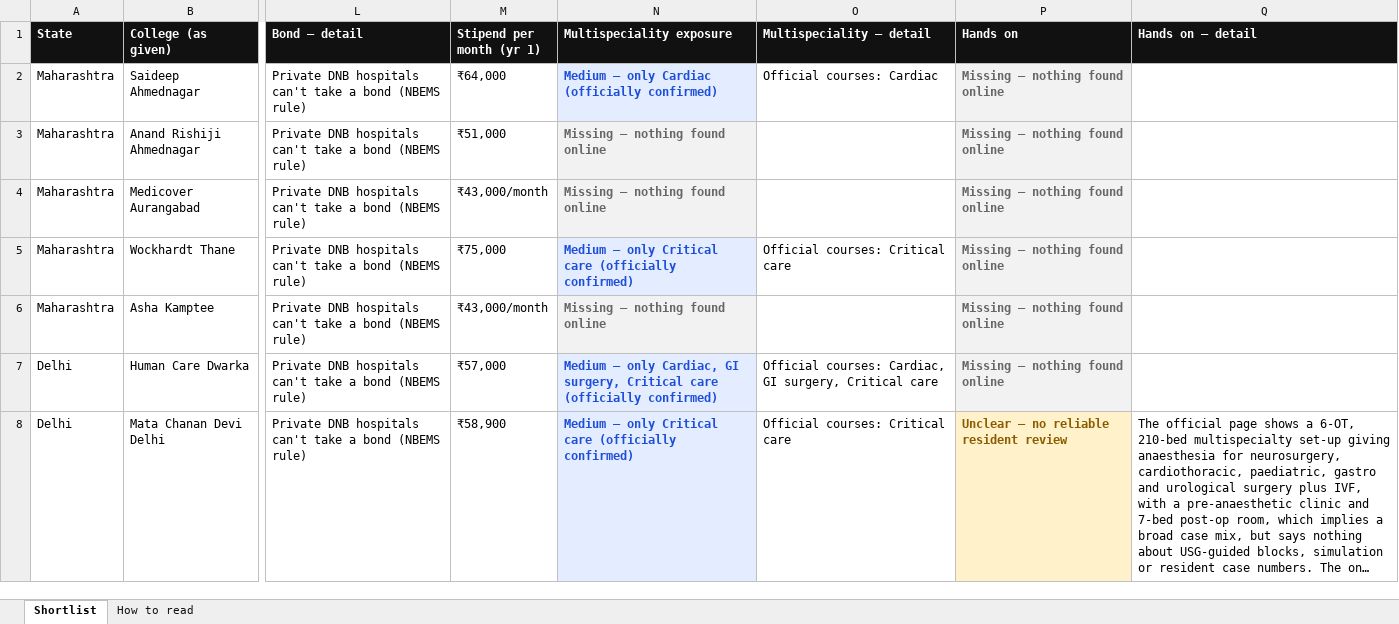
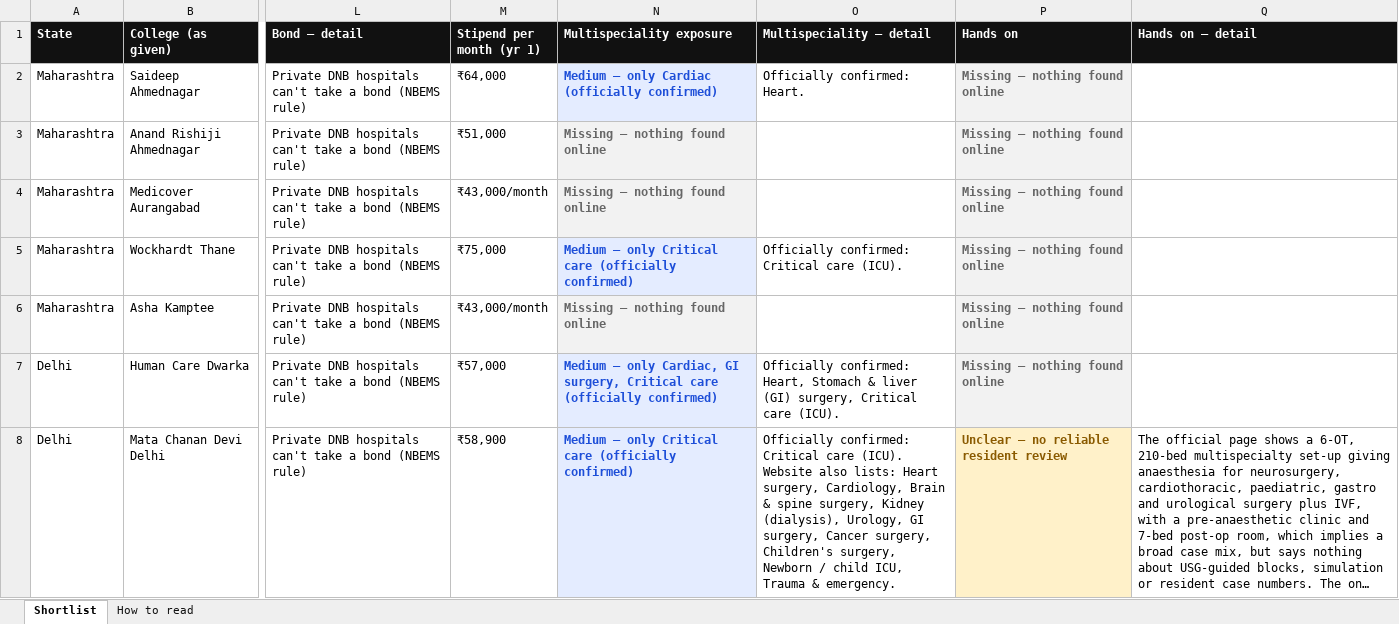
Before and after one commit to pankajrajput0312/neetpg-planner, an Excel workbook: public/NEETPG_Anaesthesia_Shortlist_Sheet.xlsx, sheet Shortlist, drawn as a sheet; only a part is shown, gaps mark what is left out; long unchanged cells end in …; values as stored, in another font and other column widths than the file's, no borders; the diff covers the shown part only; the diff names each change by its address in the sheet, - before the commit and + after, or states it on an @@ line.

```diff
--- a/public/NEETPG_Anaesthesia_Shortlist_Sheet.xlsx (sheet Shortlist)
+++ b/public/NEETPG_Anaesthesia_Shortlist_Sheet.xlsx (sheet Shortlist)
-O2 (Multispeciality — detail): Official courses: Cardiac
+O2 (Multispeciality — detail): Officially confirmed: Heart.
-O5 (Multispeciality — detail): Official courses: Critical care
+O5 (Multispeciality — detail): Officially confirmed: Critical care (ICU).
-O7 (Multispeciality — detail): Official courses: Cardiac, GI surgery, Critical care
+O7 (Multispeciality — detail): Officially confirmed: Heart, Stomach & liver (GI) surgery, Critical care (ICU).
-O8 (Multispeciality — detail): Official courses: Critical care
+O8 (Multispeciality — detail): Officially confirmed: Critical care (ICU). Website also lists: Heart surgery, Cardiology, Brain & spine surgery, Kidney (dialysis), Urology, GI surgery, Cancer surgery, Children's surgery, Newborn / child ICU, Trauma & emergency.
```
Also changed, not shown: 70 edited cells elsewhere in this sheet, 2 other files.
